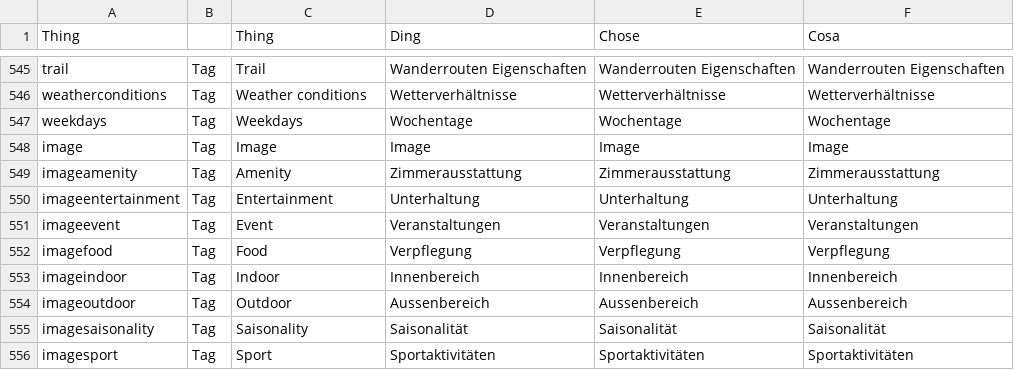
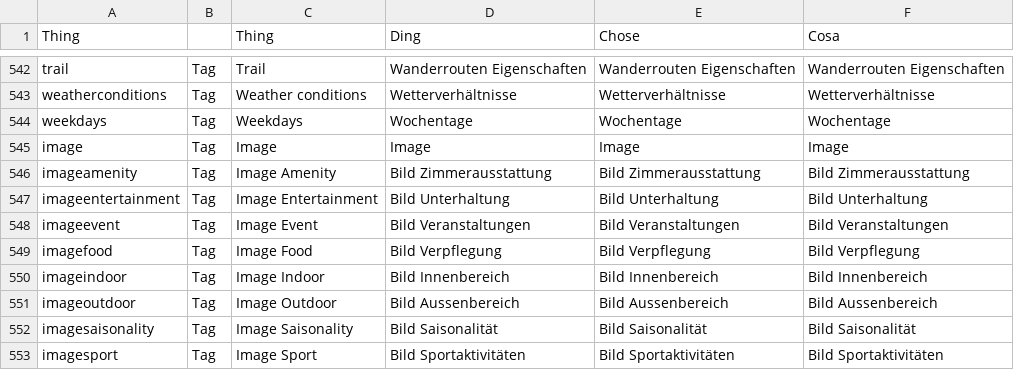
Before and after one commit to contentdesk/python-contentdesk-discover, a CSV file: output/types.csv, drawn as a sheet; only a part is shown, gaps mark what is left out; the diff covers the shown part only.

```diff
--- a/output/types.csv
+++ b/output/types.csv
@@ -548,9 +545,9 @@ weekdays;Tag;Weekdays;Wochentage;Wochentage;Wochentage
 image;Tag;Image;Image;Image;Image
-imageamenity;Tag;Amenity;Zimmerausstattung;Zimmerausstattung;Zimmerausstattung
-imageentertainment;Tag;Entertainment;Unterhaltung;Unterhaltung;Unterhaltung
-imageevent;Tag;Event;Veranstaltungen;Veranstaltungen;Veranstaltungen
-imagefood;Tag;Food;Verpflegung;Verpflegung;Verpflegung
-imageindoor;Tag;Indoor;Innenbereich;Innenbereich;Innenbereich
-imageoutdoor;Tag;Outdoor;Aussenbereich;Aussenbereich;Aussenbereich
-imagesaisonality;Tag;Saisonality;Saisonalität;Saisonalität;Saisonalität
-imagesport;Tag;Sport;Sportaktivitäten;Sportaktivitäten;Sportaktivitäten
+imageamenity;Tag;Image Amenity;Bild Zimmerausstattung;Bild Zimmerausstattung;Bild Zimmerausstattung
+imageentertainment;Tag;Image Entertainment;Bild Unterhaltung;Bild Unterhaltung;Bild Unterhaltung
+imageevent;Tag;Image Event;Bild Veranstaltungen;Bild Veranstaltungen;Bild Veranstaltungen
+imagefood;Tag;Image Food;Bild Verpflegung;Bild Verpflegung;Bild Verpflegung
+imageindoor;Tag;Image Indoor;Bild Innenbereich;Bild Innenbereich;Bild Innenbereich
+imageoutdoor;Tag;Image Outdoor;Bild Aussenbereich;Bild Aussenbereich;Bild Aussenbereich
+imagesaisonality;Tag;Image Saisonality;Bild Saisonalität;Bild Saisonalität;Bild Saisonalität
+imagesport;Tag;Image Sport;Bild Sportaktivitäten;Bild Sportaktivitäten;Bild Sportaktivitäten
```
Also changed, not shown: 2 added rows, 5 removed rows, 1 moved row and 39 edited cells elsewhere in this file, 1 other file.
